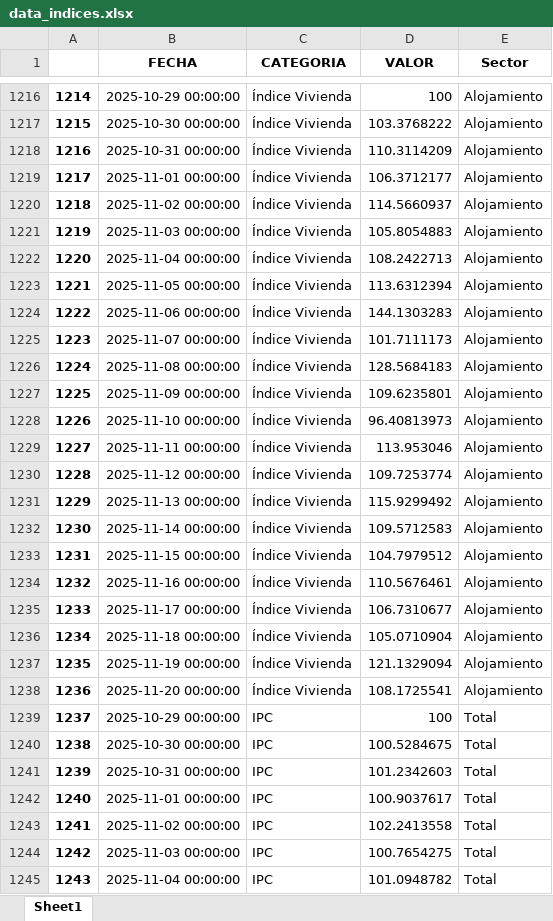
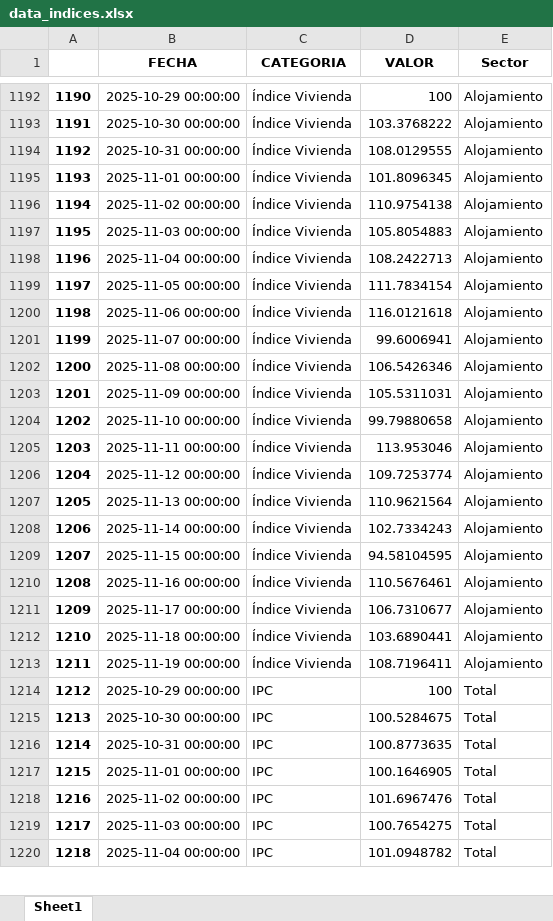
Before and after one commit to jhersoncueva/PEU_INEI_Proyecto_Integrador_IPC, an Excel workbook: ipc-webscraping/data/data_indices.xlsx, sheet Sheet1, drawn as a sheet; only a part is shown, gaps mark what is left out; values as stored, in another font and other column widths than the file's, no borders; removed rows and columns are numbered as before the commit, all else as after; the diff covers the shown part only; the diff names each change by its address in the sheet, - before the commit and + after, or states it on an @@ line.

```diff
--- a/ipc-webscraping/data/data_indices.xlsx (sheet Sheet1)
+++ b/ipc-webscraping/data/data_indices.xlsx (sheet Sheet1)
@@ column A renumbered from row 1192 down @@
-D1194 (VALOR): 110.3114209
+D1194 (VALOR): 108.0129555
-D1195 (VALOR): 106.3712177
+D1195 (VALOR): 101.8096345
-D1196 (VALOR): 114.5660937
+D1196 (VALOR): 110.9754138
-D1199 (VALOR): 113.6312394
+D1199 (VALOR): 111.7834154
-D1200 (VALOR): 144.1303283
+D1200 (VALOR): 116.0121618
-D1201 (VALOR): 101.7111173
+D1201 (VALOR): 99.6006941
-D1202 (VALOR): 128.5684183
+D1202 (VALOR): 106.5426346
-D1203 (VALOR): 109.6235801
+D1203 (VALOR): 105.5311031
-D1204 (VALOR): 96.40813973
+D1204 (VALOR): 99.79880658
-D1207 (VALOR): 115.9299492
+D1207 (VALOR): 110.9621564
-D1208 (VALOR): 109.5712583
+D1208 (VALOR): 102.7334243
-D1209 (VALOR): 104.7979512
+D1209 (VALOR): 94.58104595
-D1212 (VALOR): 105.0710904
+D1212 (VALOR): 103.6890441
-D1213 (VALOR): 121.1329094
+D1213 (VALOR): 108.7196411
-row 1238: 1236 | 2025-11-20 00:00:00 | Índice Vivienda | 108.1725541 | Alojamiento
-D1216 (VALOR): 101.2342603
+D1216 (VALOR): 100.8773635
-D1217 (VALOR): 100.9037617
+D1217 (VALOR): 100.1646905
-D1218 (VALOR): 102.2413558
+D1218 (VALOR): 101.6967476
```
Also changed, not shown: 24 removed rows and 25 edited cells elsewhere in this sheet, ipc-webscraping/data/base100/base_vivienda.xlsx, 12 other files.
